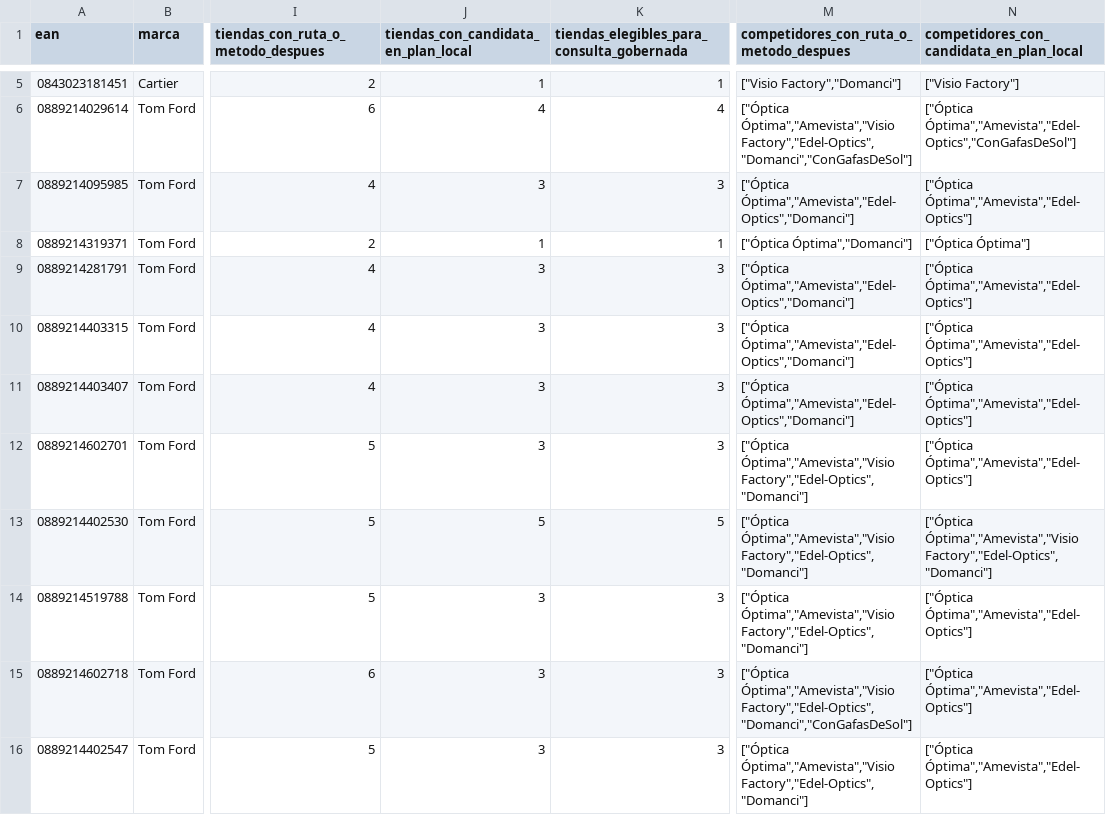
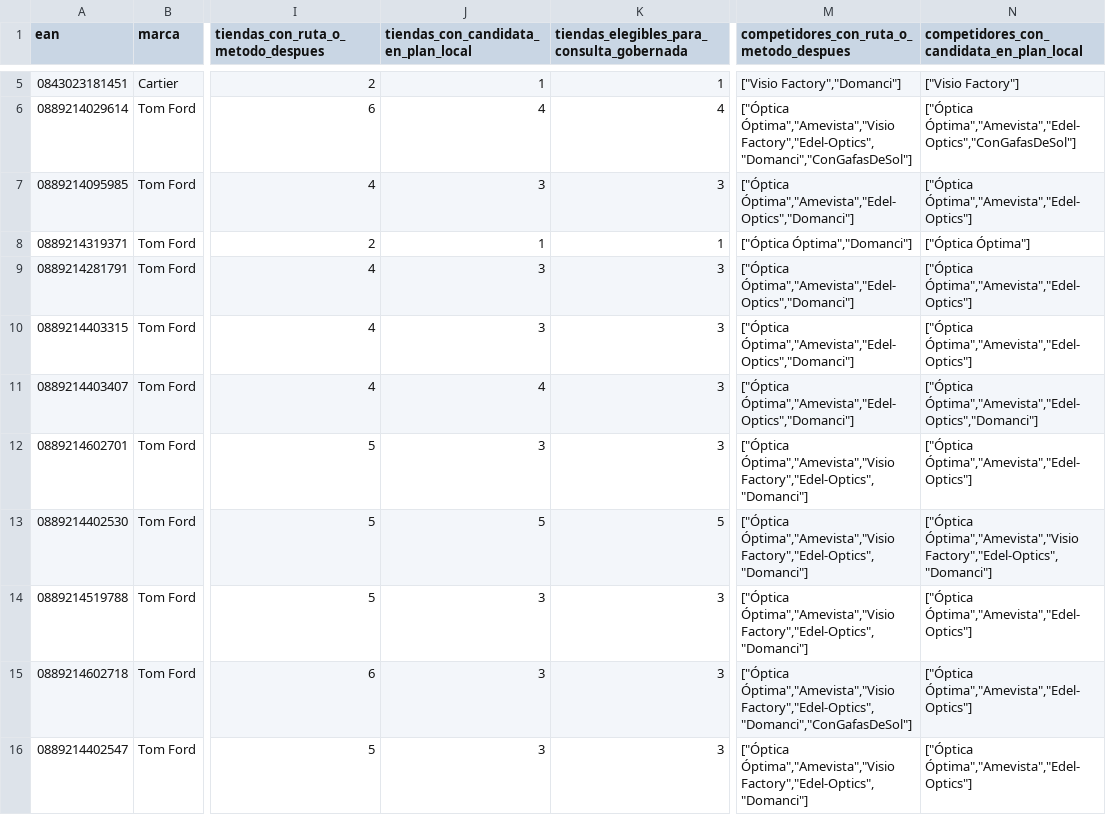
Before and after one commit to sginfoocio/abc, a CSV file: docs/PRICE_COVERAGE_EAN_SUMMARY_100.csv, drawn as a sheet; only a part is shown, gaps mark what is left out; the diff covers the shown part only; the diff names each change by its address in the sheet, - before the commit and + after, or states it on an @@ line.

```diff
--- a/docs/PRICE_COVERAGE_EAN_SUMMARY_100.csv
+++ b/docs/PRICE_COVERAGE_EAN_SUMMARY_100.csv
-J11: 3
+J11: 4
-N11: ["Óptica Óptima","Amevista","Edel-Optics"]
+N11: ["Óptica Óptima","Amevista","Edel-Optics","Domanci"]
```
Also changed, not shown: 109 edited cells elsewhere in this file, 10 other files.
